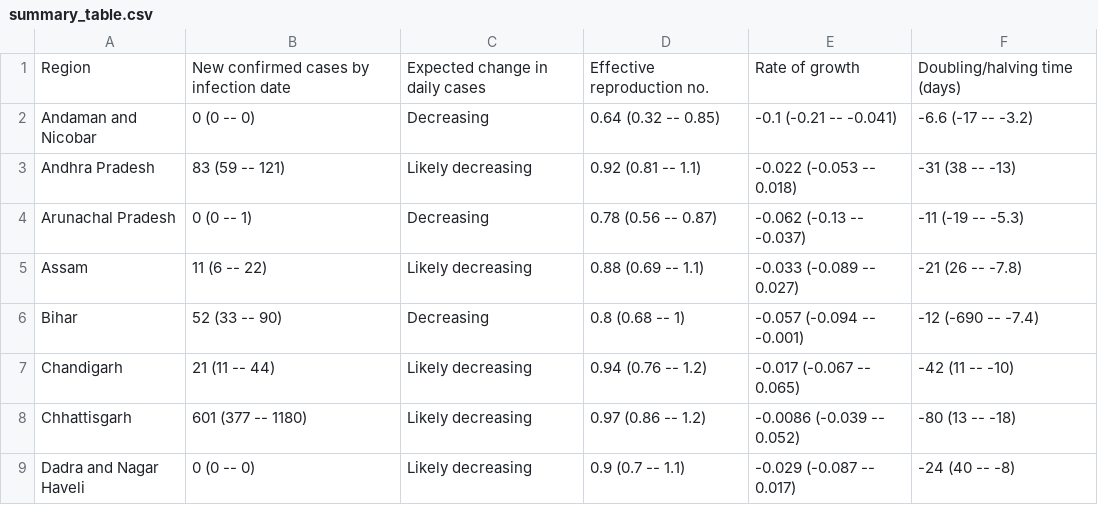
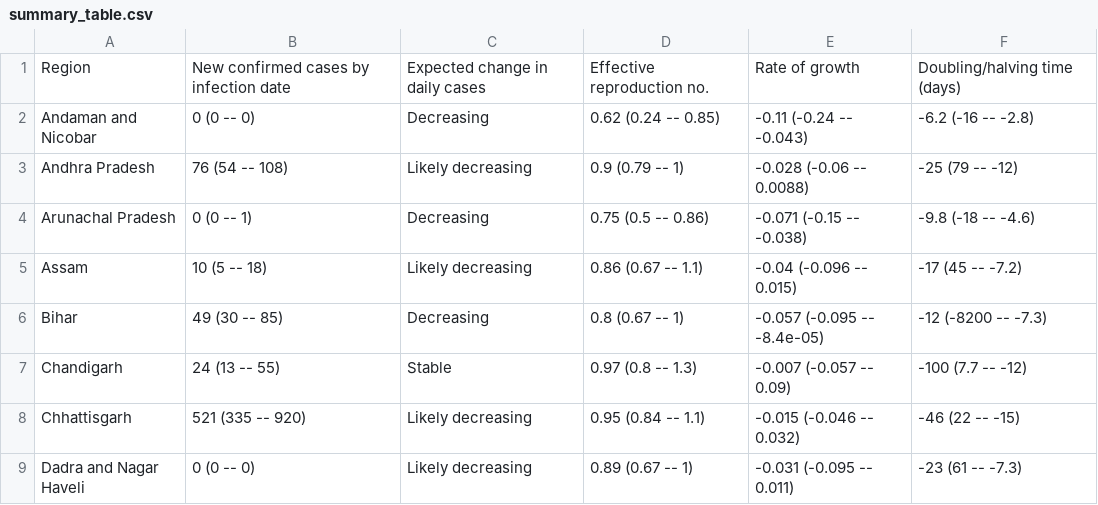
Before and after one commit to velmalopez/covid-rt-estimates, a CSV file: subnational/india/cases/summary/summary_table.csv, drawn as a sheet; only a part is shown; the diff covers the shown part only.

```diff
--- a/subnational/india/cases/summary/summary_table.csv
+++ b/subnational/india/cases/summary/summary_table.csv
@@ -1,9 +1,9 @@
 Region,New confirmed cases by infection date,Expected change in daily cases,Effective reproduction no.,Rate of growth,Doubling/halving time (days)
-Andaman and Nicobar,0 (0 -- 0),Decreasing,0.64 (0.32 -- 0.85),-0.1 (-0.21 -- -0.041),-6.6 (-17 -- -3.2)
-Andhra Pradesh,83 (59 -- 121),Likely decreasing,0.92 (0.81 -- 1.1),-0.022 (-0.053 -- 0.018),-31 (38 -- -13)
-Arunachal Pradesh,0 (0 -- 1),Decreasing,0.78 (0.56 -- 0.87),-0.062 (-0.13 -- -0.037),-11 (-19 -- -5.3)
-Assam,11 (6 -- 22),Likely decreasing,0.88 (0.69 -- 1.1),-0.033 (-0.089 -- 0.027),-21 (26 -- -7.8)
-Bihar,52 (33 -- 90),Decreasing,0.8 (0.68 -- 1),-0.057 (-0.094 -- -0.001),-12 (-690 -- -7.4)
-Chandigarh,21 (11 -- 44),Likely decreasing,0.94 (0.76 -- 1.2),-0.017 (-0.067 -- 0.065),-42 (11 -- -10)
-Chhattisgarh,601 (377 -- 1180),Likely decreasing,0.97 (0.86 -- 1.2),-0.0086 (-0.039 -- 0.052),-80 (13 -- -18)
-Dadra and Nagar Haveli,0 (0 -- 0),Likely decreasing,0.9 (0.7 -- 1.1),-0.029 (-0.087 -- 0.017),-24 (40 -- -8)
+Andaman and Nicobar,0 (0 -- 0),Decreasing,0.62 (0.24 -- 0.85),-0.11 (-0.24 -- -0.043),-6.2 (-16 -- -2.8)
+Andhra Pradesh,76 (54 -- 108),Likely decreasing,0.9 (0.79 -- 1),-0.028 (-0.06 -- 0.0088),-25 (79 -- -12)
+Arunachal Pradesh,0 (0 -- 1),Decreasing,0.75 (0.5 -- 0.86),-0.071 (-0.15 -- -0.038),-9.8 (-18 -- -4.6)
+Assam,10 (5 -- 18),Likely decreasing,0.86 (0.67 -- 1.1),-0.04 (-0.096 -- 0.015),-17 (45 -- -7.2)
+Bihar,49 (30 -- 85),Decreasing,0.8 (0.67 -- 1),-0.057 (-0.095 -- -8.4e-05),-12 (-8200 -- -7.3)
+Chandigarh,24 (13 -- 55),Stable,0.97 (0.8 -- 1.3),-0.007 (-0.057 -- 0.09),-100 (7.7 -- -12)
+Chhattisgarh,521 (335 -- 920),Likely decreasing,0.95 (0.84 -- 1.1),-0.015 (-0.046 -- 0.032),-46 (22 -- -15)
+Dadra and Nagar Haveli,0 (0 -- 0),Likely decreasing,0.89 (0.67 -- 1),-0.031 (-0.095 -- 0.011),-23 (61 -- -7.3)
```
Also changed, not shown: 1 added row and 111 edited cells elsewhere in this file, subnational/india/cases/summary/cases_by_infection.csv, subnational/india/cases/summary/cases_by_report.csv, 5 other files.
